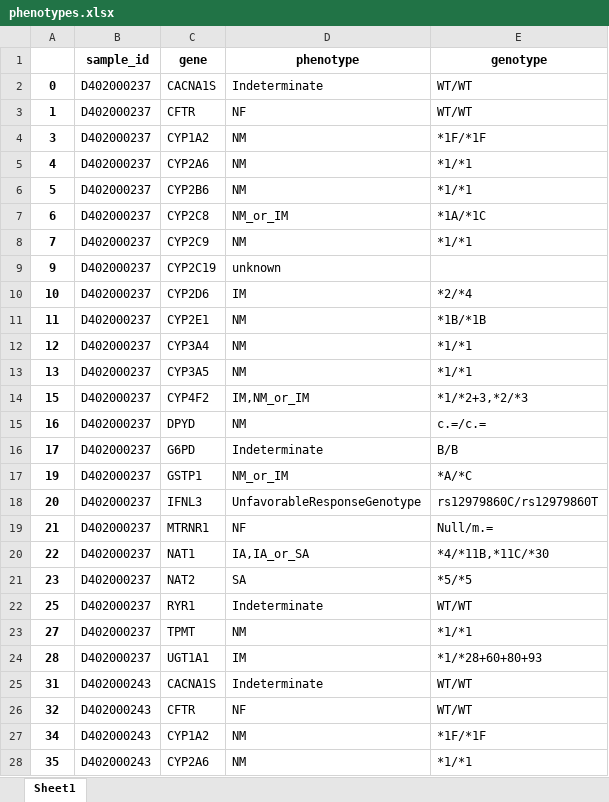
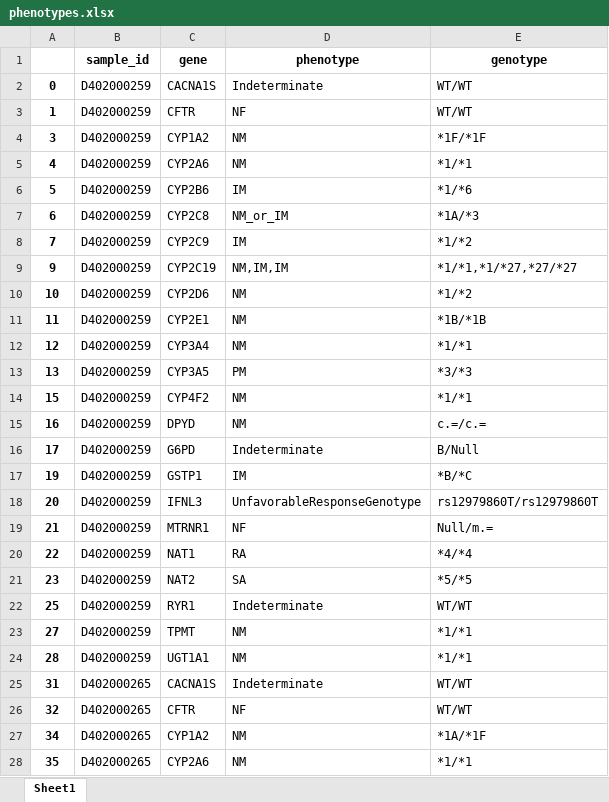
Before and after one commit to WunderWexx/NifGo, an Excel workbook: Output/Dataframes/phenotypes.xlsx, sheet Sheet1, drawn as a sheet; only a part is shown; values as stored, in another font and other column widths than the file's, no borders; the diff covers the shown part only; the diff names each change by its address in the sheet, - before the commit and + after, or states it on an @@ line.

```diff
--- a/Output/Dataframes/phenotypes.xlsx (sheet Sheet1)
+++ b/Output/Dataframes/phenotypes.xlsx (sheet Sheet1)
-B2:B24 (sample_id): D402000237
+B2:B24 (sample_id): D402000259
-D6 (phenotype): NM
+D6 (phenotype): IM
-E6 (genotype): *1/*1
+E6 (genotype): *1/*6
-E7 (genotype): *1A/*1C
+E7 (genotype): *1A/*3
-D8 (phenotype): NM
+D8 (phenotype): IM
-E8 (genotype): *1/*1
+E8 (genotype): *1/*2
-D9 (phenotype): unknown
+D9 (phenotype): NM,IM,IM
-E9 (genotype): (empty)
+E9 (genotype): *1/*1,*1/*27,*27/*27
-D10 (phenotype): IM
+D10 (phenotype): NM
-E10 (genotype): *2/*4
+E10 (genotype): *1/*2
-D13 (phenotype): NM
+D13 (phenotype): PM
-E13 (genotype): *1/*1
+E13 (genotype): *3/*3
-D14 (phenotype): IM,NM_or_IM
+D14 (phenotype): NM
-E14 (genotype): *1/*2+3,*2/*3
+E14 (genotype): *1/*1
-E16 (genotype): B/B
+E16 (genotype): B/Null
-D17 (phenotype): NM_or_IM
+D17 (phenotype): IM
-E17 (genotype): *A/*C
+E17 (genotype): *B/*C
-E18 (genotype): rs12979860C/rs12979860T
+E18 (genotype): rs12979860T/rs12979860T
-D20 (phenotype): IA,IA_or_SA
+D20 (phenotype): RA
-E20 (genotype): *4/*11B,*11C/*30
+E20 (genotype): *4/*4
-D24 (phenotype): IM
+D24 (phenotype): NM
-E24 (genotype): *1/*28+60+80+93
+E24 (genotype): *1/*1
-B25:B28 (sample_id): D402000243
+B25:B28 (sample_id): D402000265
-E27 (genotype): *1F/*1F
+E27 (genotype): *1A/*1F
```
Also changed, not shown: 825 edited cells elsewhere in this sheet, Output/Dataframes/complete.xlsx, Output/Dataframes/genotypes.xlsx, 6 other files.
